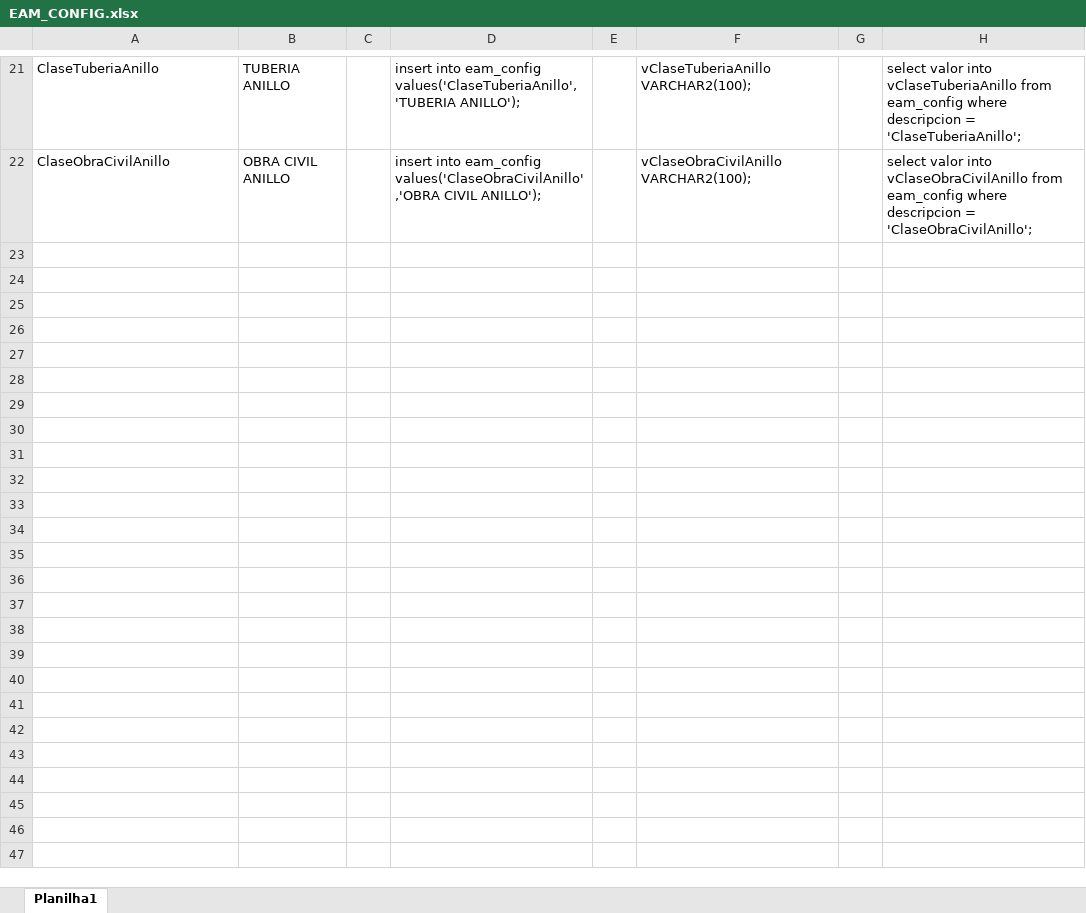
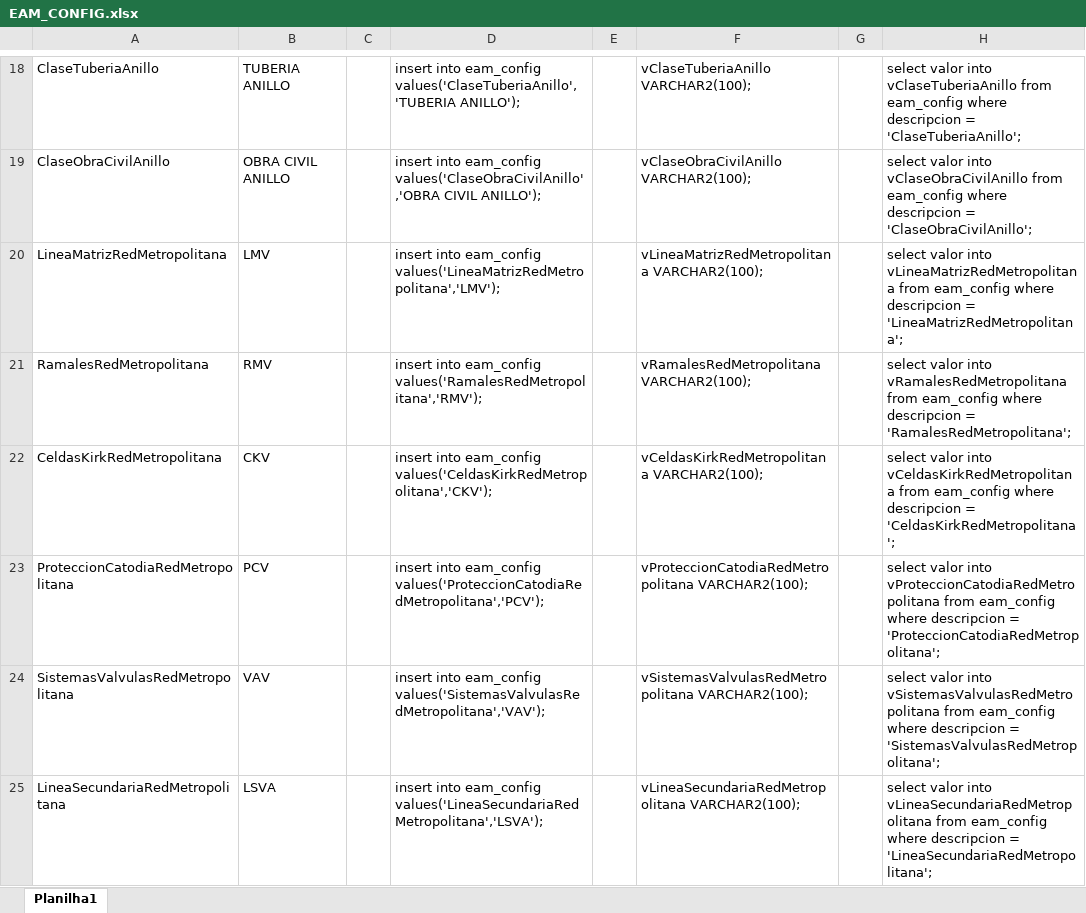
Before and after one commit to lucasltt/EAM-GAS, an Excel workbook: EAM_CONFIG.xlsx, sheet Planilha1, drawn as a sheet; only a part is shown, gaps mark what is left out; values as stored, in another font and other column widths than the file's, no borders; the diff covers the shown part only; the diff names each change by its address in the sheet, - before the commit and + after, or states it on an @@ line.

```diff
--- a/EAM_CONFIG.xlsx (sheet Planilha1)
+++ b/EAM_CONFIG.xlsx (sheet Planilha1)
+row 20: LineaMatrizRedMetropolitana | LMV |  | insert into eam_config values('LineaMatrizRedMetropolitana','LMV'); |  | vLineaMatrizRedMetropolitana VARCHAR2(100); |  | select valor into vLineaMatrizRedMetropolitana from eam_config where descripcion = 'LineaMatrizRedMetropolitana';
+row 21: RamalesRedMetropolitana | RMV |  | insert into eam_config values('RamalesRedMetropolitana','RMV'); |  | vRamalesRedMetropolitana VARCHAR2(100); |  | select valor into vRamalesRedMetropolitana from eam_config where descripcion = 'RamalesRedMetropolitana';
+row 22: CeldasKirkRedMetropolitana | CKV |  | insert into eam_config values('CeldasKirkRedMetropolitana','CKV'); |  | vCeldasKirkRedMetropolitana VARCHAR2(100); |  | select valor into vCeldasKirkRedMetropolitana from eam_config where descripcion = 'CeldasKirkRedMetropolitana';
+row 23: ProteccionCatodiaRedMetropolitana | PCV |  | insert into eam_config values('ProteccionCatodiaRedMetropolitana','PCV'); |  | vProteccionCatodiaRedMetropolitana VARCHAR2(100); |  | select valor into vProteccionCatodiaRedMetropolitana from eam_config where descripcion = 'ProteccionCatodiaRedMetropolitana';
+row 24: SistemasValvulasRedMetropolitana | VAV |  | insert into eam_config values('SistemasValvulasRedMetropolitana','VAV'); |  | vSistemasValvulasRedMetropolitana VARCHAR2(100); |  | select valor into vSistemasValvulasRedMetropolitana from eam_config where descripcion = 'SistemasValvulasRedMetropolitana';
+row 25: LineaSecundariaRedMetropolitana | LSVA |  | insert into eam_config values('LineaSecundariaRedMetropolitana','LSVA'); |  | vLineaSecundariaRedMetropolitana VARCHAR2(100); |  | select valor into vLineaSecundariaRedMetropolitana from eam_config where descripcion = 'LineaSecundariaRedMetropolitana';
```
Also changed, not shown: 15 added rows and 3 removed rows elsewhere in this sheet, formulas that keep their value, 2 other files.
